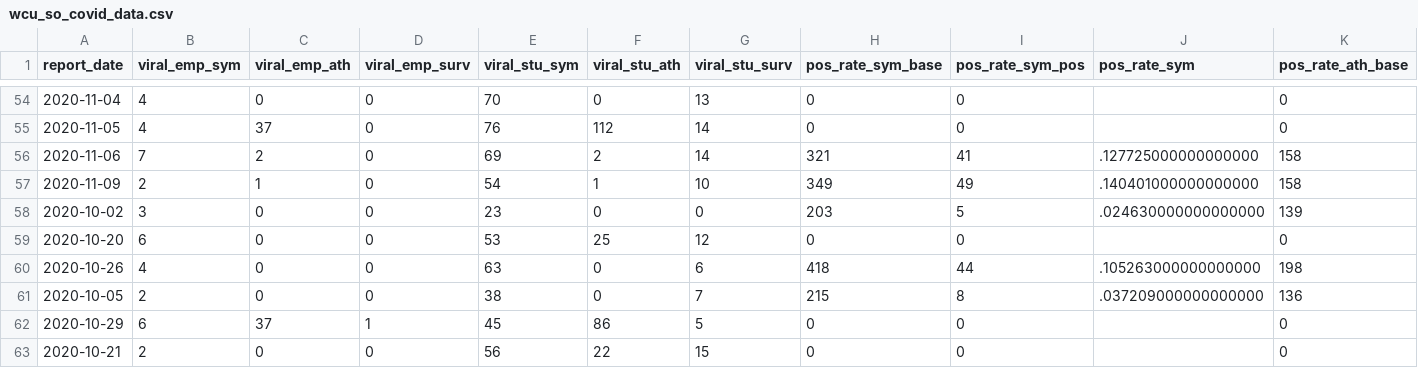
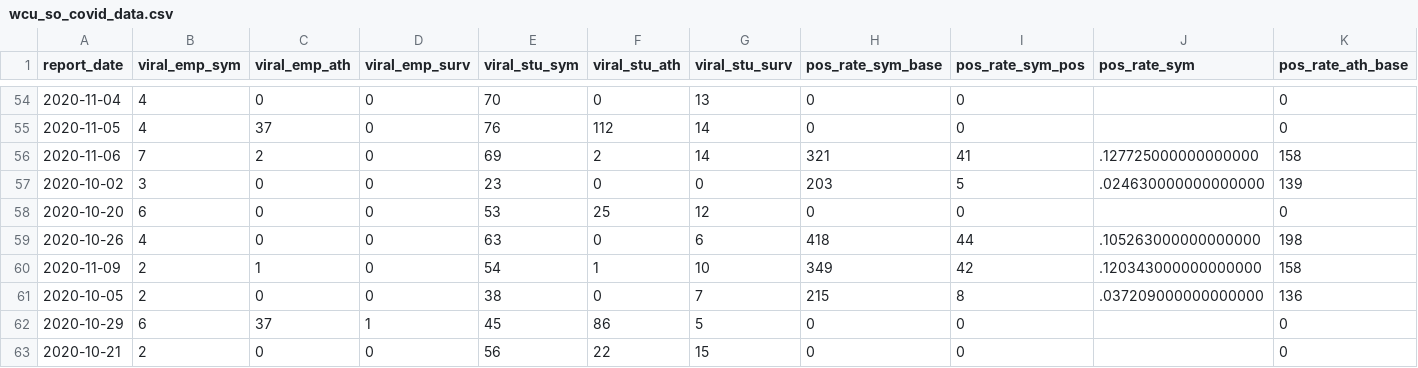
Before and after one commit to c-cortright/wcu_covid_resources, a CSV file: wcu_so_covid_data.csv, drawn as a sheet; only a part is shown, gaps mark what is left out; removed rows and columns are numbered as before the commit, all else as after; rows hold the shown columns only; the diff names each change by its address in the sheet, - before the commit and + after, or states it on an @@ line.

Commit message:
Automatic File Update Operation

```diff
--- a/wcu_so_covid_data.csv
+++ b/wcu_so_covid_data.csv
-row 57: 2020-11-09 | 2 | 1 | 0 | 54 | 1 | 10 | 349 | 49 | .140401000000000000 | 158
+row 60: 2020-11-09 | 2 | 1 | 0 | 54 | 1 | 10 | 349 | 42 | .120343000000000000 | 158
```
